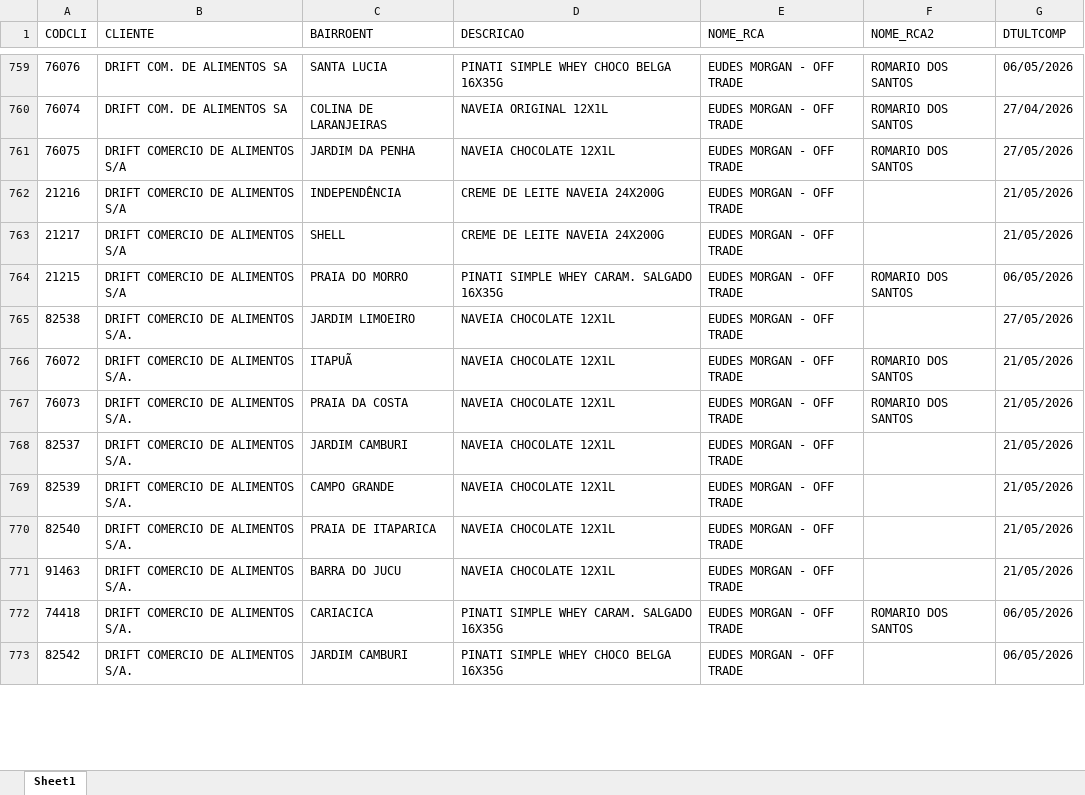
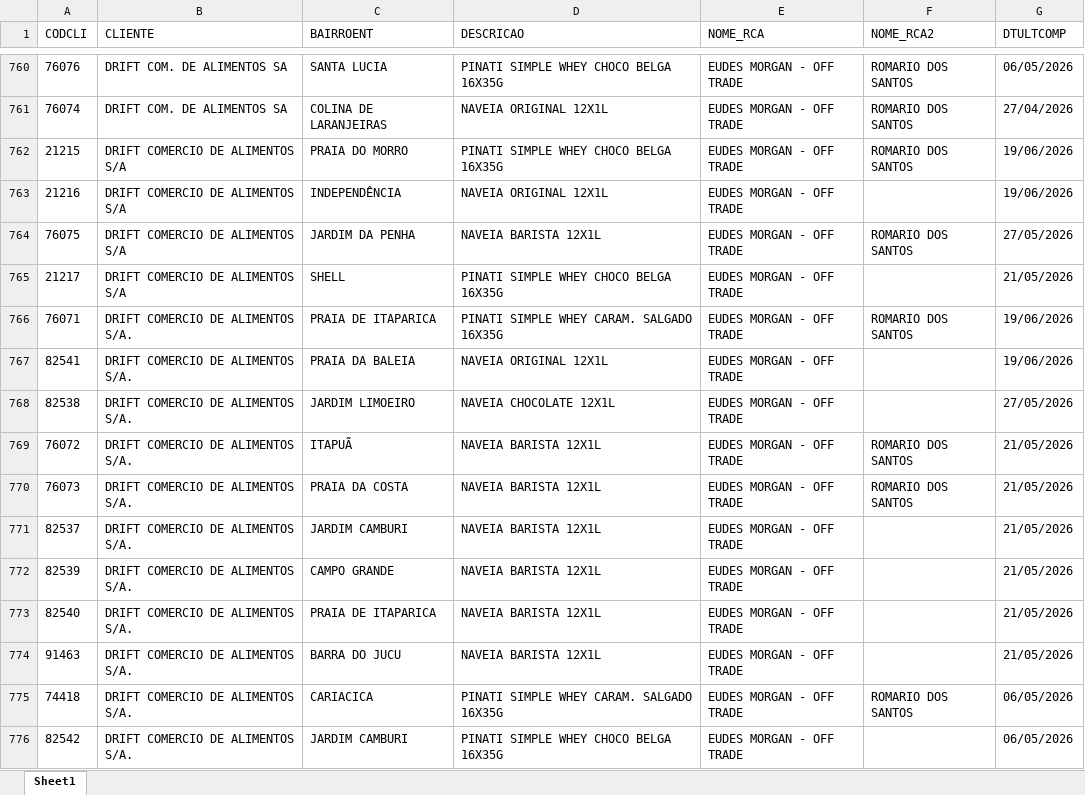
Before and after one commit to leonardocampos-cmd/offtrade, an Excel workbook: nao_positivados_06-2026.xlsx, sheet Sheet1, drawn as a sheet; only a part is shown, gaps mark what is left out; values as stored, in another font and other column widths than the file's, no borders; removed rows and columns are numbered as before the commit, all else as after; the diff covers the shown part only; the diff names each change by its address in the sheet, - before the commit and + after, or states it on an @@ line.

```diff
--- a/nao_positivados_06-2026.xlsx (sheet Sheet1)
+++ b/nao_positivados_06-2026.xlsx (sheet Sheet1)
+row 762: 21215 | DRIFT COMERCIO DE ALIMENTOS S/A | PRAIA DO MORRO | PINATI SIMPLE WHEY CHOCO BELGA 16X35G | EUDES MORGAN - OFF TRADE | ROMARIO DOS SANTOS | 19/06/2026
+row 763: 21216 | DRIFT COMERCIO DE ALIMENTOS S/A | INDEPENDÊNCIA | NAVEIA ORIGINAL 12X1L | EUDES MORGAN - OFF TRADE |  | 19/06/2026
-D764 (DESCRICAO): NAVEIA CHOCOLATE 12X1L
+D764 (DESCRICAO): NAVEIA BARISTA 12X1L
-row 762: 21216 | DRIFT COMERCIO DE ALIMENTOS S/A | INDEPENDÊNCIA | CREME DE LEITE NAVEIA 24X200G | EUDES MORGAN - OFF TRADE |  | 21/05/2026
-D765 (DESCRICAO): CREME DE LEITE NAVEIA 24X200G
+D765 (DESCRICAO): PINATI SIMPLE WHEY CHOCO BELGA 16X35G
-A766 (CODCLI): 21215
+A766 (CODCLI): 76071
-B766 (CLIENTE): DRIFT COMERCIO DE ALIMENTOS S/A
+B766 (CLIENTE): DRIFT COMERCIO DE ALIMENTOS S/A.
-C766 (BAIRROENT): PRAIA DO MORRO
+C766 (BAIRROENT): PRAIA DE ITAPARICA
-G766 (DTULTCOMP): 06/05/2026
+G766 (DTULTCOMP): 19/06/2026
+row 767: 82541 | DRIFT COMERCIO DE ALIMENTOS S/A. | PRAIA DA BALEIA | NAVEIA ORIGINAL 12X1L | EUDES MORGAN - OFF TRADE |  | 19/06/2026
-D769:D774 (DESCRICAO): NAVEIA CHOCOLATE 12X1L
+D769:D774 (DESCRICAO): NAVEIA BARISTA 12X1L
```
Also changed, not shown: 19 added rows, 20 removed rows, 5 moved rows and 651 edited cells elsewhere in this sheet, 3 other files.
